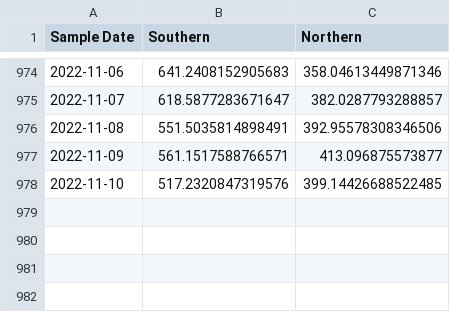
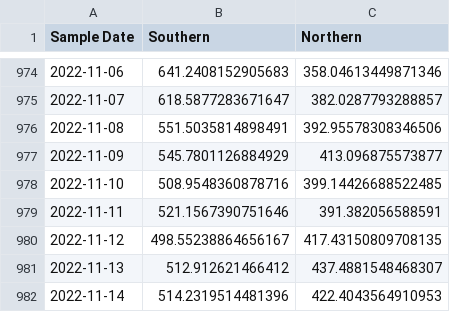
Before and after one commit to KieferO/mwra_scrape, a TSV file: 7day-avg.tsv, drawn as a sheet; only a part is shown, gaps mark what is left out.

```diff
--- a/7day-avg.tsv
+++ b/7day-avg.tsv
@@ -976,3 +976,7 @@ Sample Date	Southern	Northern
 2022-11-08	551.5035814898491	392.95578308346506
-2022-11-09	561.1517588766571	413.096875573877
-2022-11-10	517.2320847319576	399.14426688522485
+2022-11-09	545.7801126884929	413.096875573877
+2022-11-10	508.9548360878716	399.14426688522485
+2022-11-11	521.1567390751646	391.382056588591
+2022-11-12	498.55238864656167	417.43150809708135
+2022-11-13	512.912621466412	437.4881548468307
+2022-11-14	514.2319514481396	422.4043564910953
```
Also changed, not shown: 7day-diff.tsv, MWRAData.tsv.
